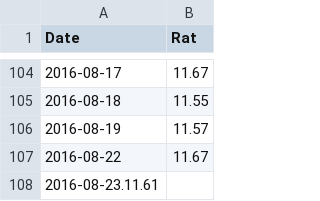
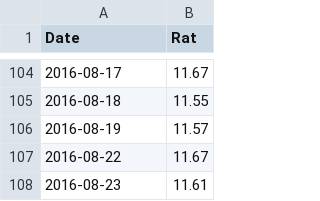
Before and after one commit to GABONIA/SQLServer, a CSV file: pd.csv, drawn as a sheet; only a part is shown, gaps mark what is left out; removed rows and columns are numbered as before the commit, all else as after; the diff names each change by its address in the sheet, - before the commit and + after, or states it on an @@ line.

Commit message:
Update pd.csv

```diff
--- a/pd.csv
+++ b/pd.csv
-row 108: 2016-08-23.11.61
+row 108: 2016-08-23 | 11.61
```
